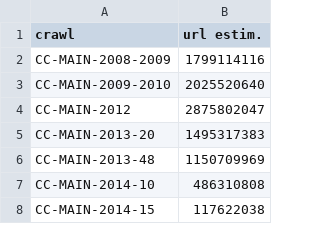
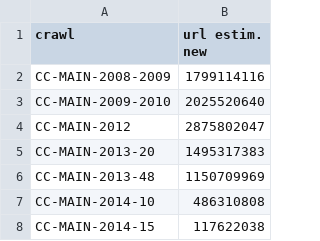
Before and after one commit to commoncrawl/cc-crawl-statistics, a CSV file: plots/crawlsize/monthly_new.csv, drawn as a sheet; only a part is shown.

Commit message:
Improve plot of new URLs per crawl
Show only URLs in the plot of "new items" to make it more readable.
Numbers of new "pages" (aka. "captures") and "digests" are not
really informative: it's just the size of the crawls resp. a number
close to the size as there are very few exact duplicates with
identical content digests. Drop the two item types and keep only
the URLs.

```diff
--- a/plots/crawlsize/monthly_new.csv
+++ b/plots/crawlsize/monthly_new.csv
@@ -1,2 +1,2 @@
-crawl,url estim.
+crawl,url estim. new
 CC-MAIN-2008-2009,1799114116
```
Also changed, not shown: 3 other files.
